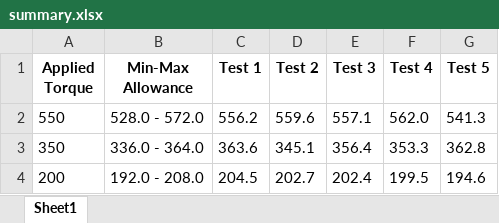
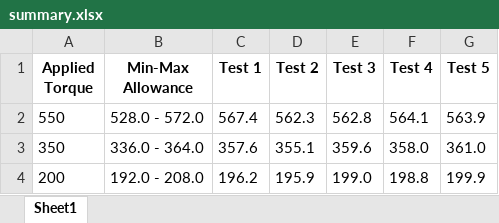
Before and after one commit to t1mom777/Torque-Testing-App-V2, an Excel workbook: summary.xlsx, sheet Sheet1, drawn as a sheet; values as stored, in another font and other column widths than the file's, no borders; the diff names each change by its address in the sheet, - before the commit and + after, or states it on an @@ line.

```diff
--- a/summary.xlsx (sheet Sheet1)
+++ b/summary.xlsx (sheet Sheet1)
-C2 (Test 1): 556.2
+C2 (Test 1): 567.4
-D2 (Test 2): 559.6
+D2 (Test 2): 562.3
-E2 (Test 3): 557.1
+E2 (Test 3): 562.8
-F2 (Test 4): 562.0
+F2 (Test 4): 564.1
-G2 (Test 5): 541.3
+G2 (Test 5): 563.9
-C3 (Test 1): 363.6
+C3 (Test 1): 357.6
-D3 (Test 2): 345.1
+D3 (Test 2): 355.1
-E3 (Test 3): 356.4
+E3 (Test 3): 359.6
-F3 (Test 4): 353.3
+F3 (Test 4): 358.0
-G3 (Test 5): 362.8
+G3 (Test 5): 361.0
-C4 (Test 1): 204.5
+C4 (Test 1): 196.2
-D4 (Test 2): 202.7
+D4 (Test 2): 195.9
-E4 (Test 3): 202.4
+E4 (Test 3): 199.0
-F4 (Test 4): 199.5
+F4 (Test 4): 198.8
-G4 (Test 5): 194.6
+G4 (Test 5): 199.9
```
Also changed, not shown: 3 other files.
